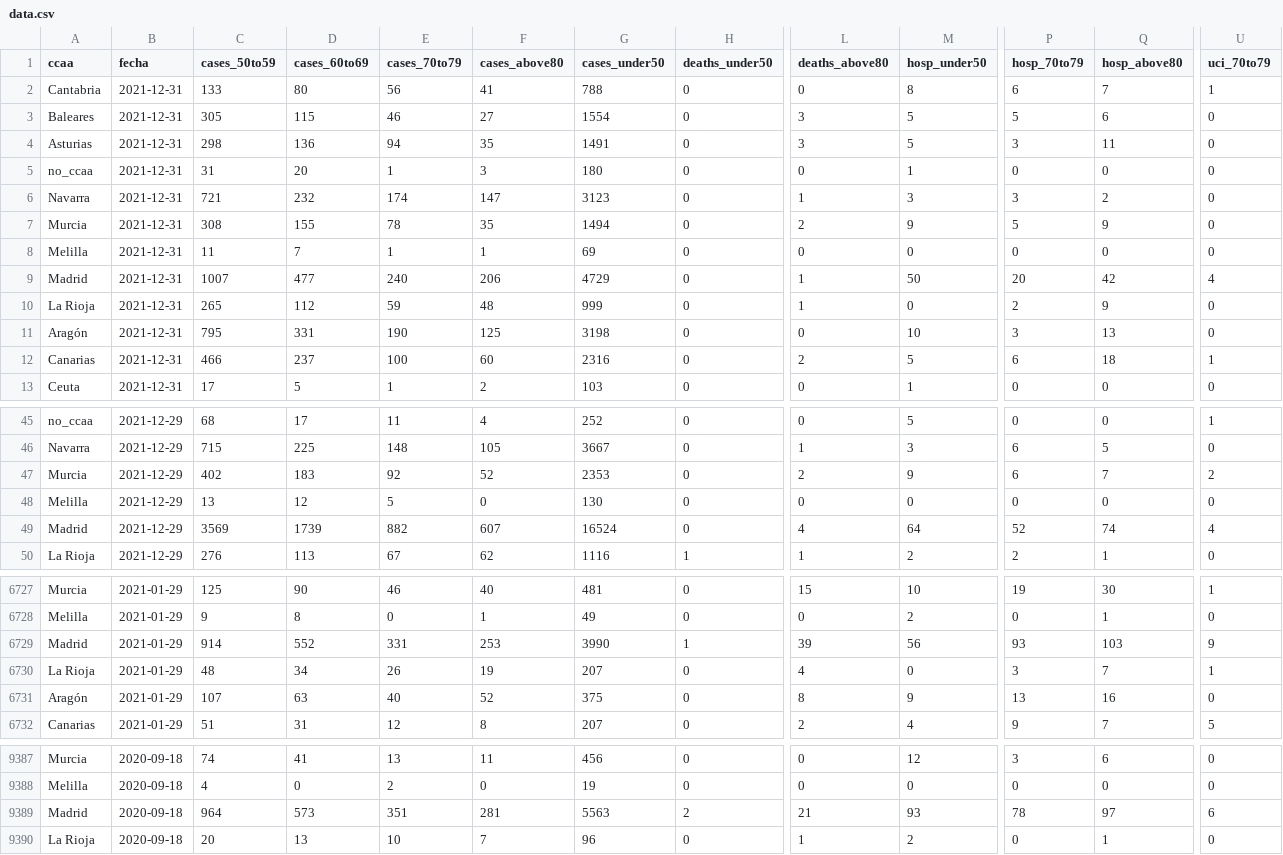
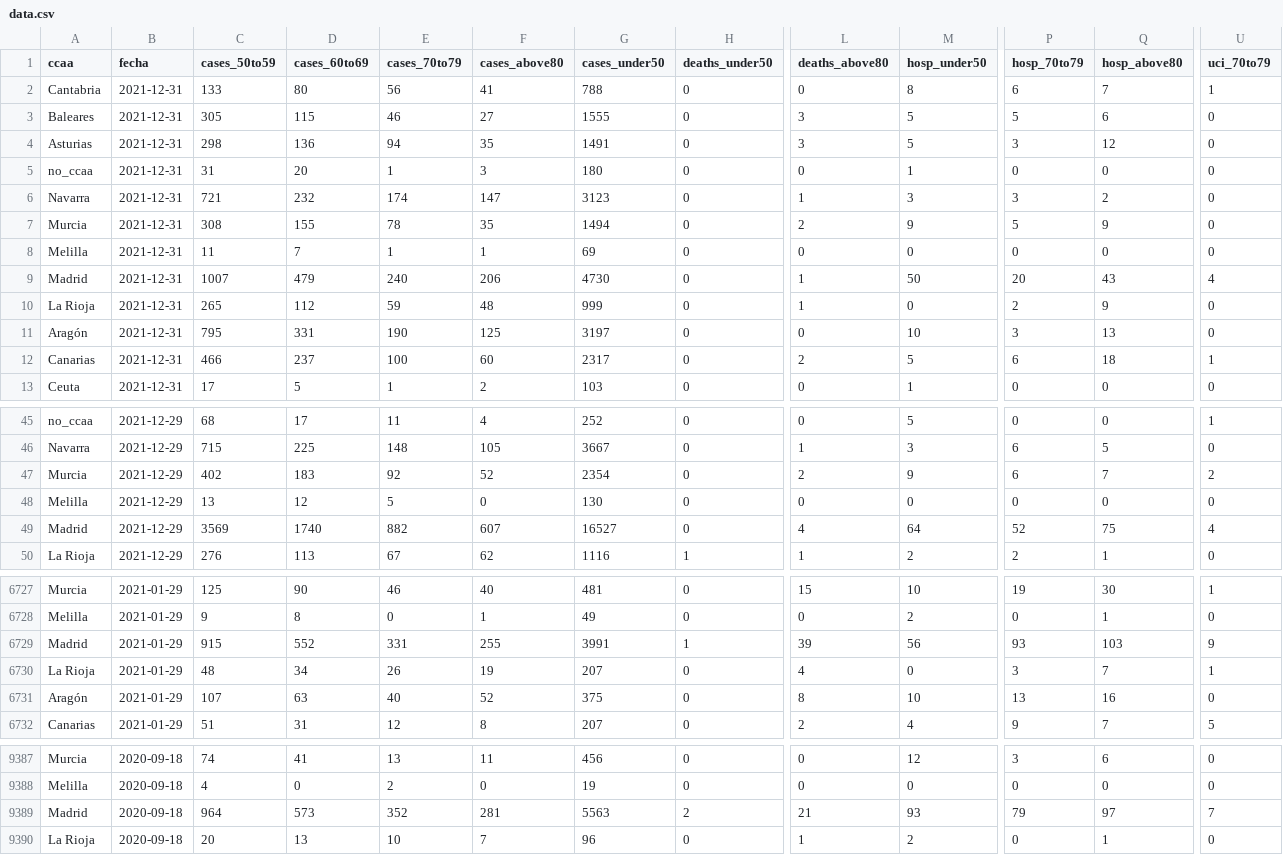
Before and after one commit to antonbardera/covid-vaccination-tracker, a CSV file: app/public/data.csv, drawn as a sheet; only a part is shown, gaps mark what is left out; the diff covers the shown part only; the diff names each change by its address in the sheet, - before the commit and + after, or states it on an @@ line.

```diff
--- a/app/public/data.csv
+++ b/app/public/data.csv
-G3 (cases_under50): 1554
+G3 (cases_under50): 1555
-Q4 (hosp_above80): 11
+Q4 (hosp_above80): 12
-D9 (cases_60to69): 477
+D9 (cases_60to69): 479
-G9 (cases_under50): 4729
+G9 (cases_under50): 4730
-Q9 (hosp_above80): 42
+Q9 (hosp_above80): 43
-G11 (cases_under50): 3198
+G11 (cases_under50): 3197
-G12 (cases_under50): 2316
+G12 (cases_under50): 2317
-G47 (cases_under50): 2353
+G47 (cases_under50): 2354
-D49 (cases_60to69): 1739
+D49 (cases_60to69): 1740
-G49 (cases_under50): 16524
+G49 (cases_under50): 16527
-Q49 (hosp_above80): 74
+Q49 (hosp_above80): 75
-C6729 (cases_50to59): 914
+C6729 (cases_50to59): 915
-F6729 (cases_above80): 253
+F6729 (cases_above80): 255
-G6729 (cases_under50): 3990
+G6729 (cases_under50): 3991
-M6731 (hosp_under50): 9
+M6731 (hosp_under50): 10
-E9389 (cases_70to79): 351
+E9389 (cases_70to79): 352
-P9389 (hosp_70to79): 78
+P9389 (hosp_70to79): 79
-U9389 (uci_70to79): 6
+U9389 (uci_70to79): 7
```
Also changed, not shown: 153 edited cells elsewhere in this file, 5 other files.
